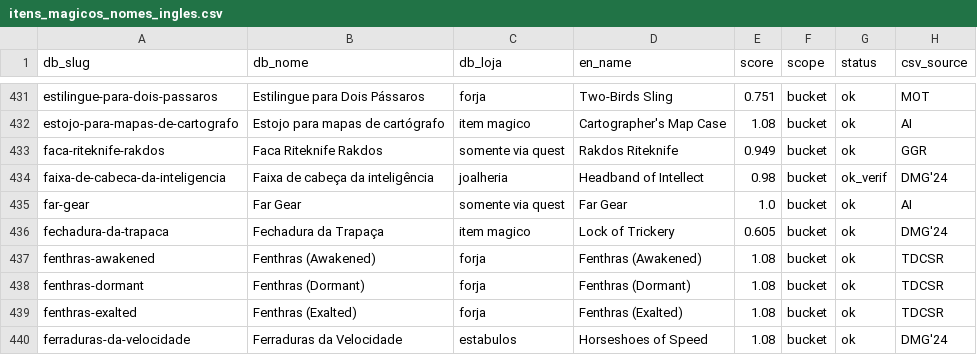
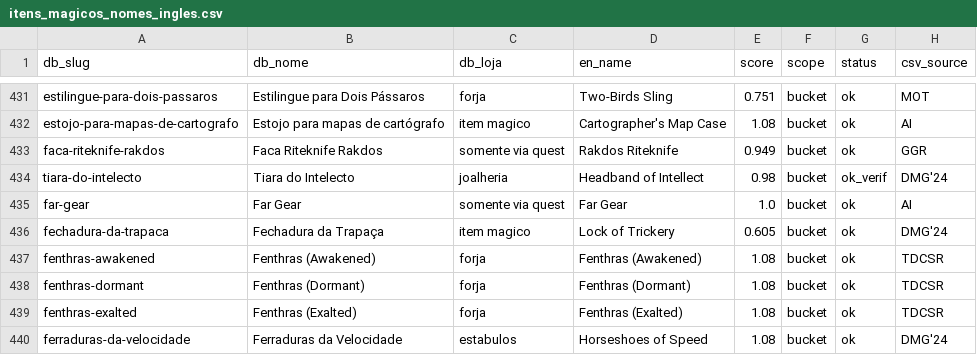
Before and after one commit to tenhonomedegaz/bonfire-tales-academic, a CSV file: home/data/itens_magicos_nomes_ingles.csv, drawn as a sheet; only a part is shown, gaps mark what is left out; the diff names each change by its address in the sheet, - before the commit and + after, or states it on an @@ line.

```diff
--- a/home/data/itens_magicos_nomes_ingles.csv
+++ b/home/data/itens_magicos_nomes_ingles.csv
-A434 (db_slug): faixa-de-cabeca-da-inteligencia
+A434 (db_slug): tiara-do-intelecto
-B434 (db_nome): Faixa de cabeça da inteligência
+B434 (db_nome): Tiara do Intelecto
```
Also changed, not shown: 46 other files.
